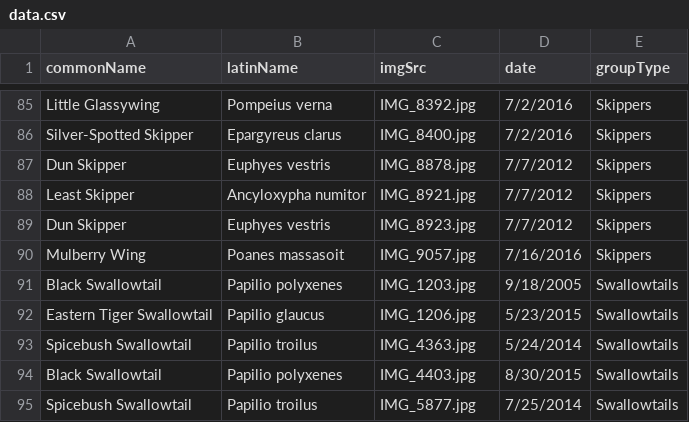
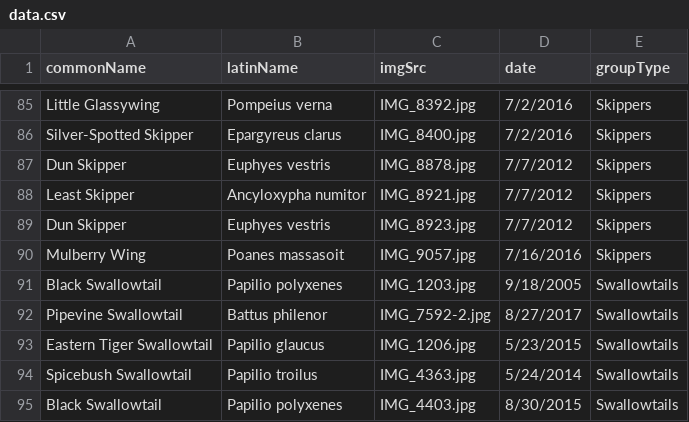
Before and after one commit to dmozzoni/ProjectOne, a CSV file: data.csv, drawn as a sheet; only a part is shown, gaps mark what is left out; the shorter side is filled out with more unchanged rows.

Commit message:
Added Pipevine Swallowtail

```diff
--- a/data.csv
+++ b/data.csv
@@ -91,2 +91,3 @@ Mulberry Wing,Poanes massasoit,IMG_9057.jpg,7/16/2016,Skippers
 Black Swallowtail,Papilio polyxenes,IMG_1203.jpg,9/18/2005,Swallowtails
+Pipevine Swallowtail,Battus philenor,IMG_7592-2.jpg,8/27/2017,Swallowtails
 Eastern Tiger Swallowtail,Papilio glaucus,IMG_1206.jpg,5/23/2015,Swallowtails
```
Also changed, not shown: 1 other file.
